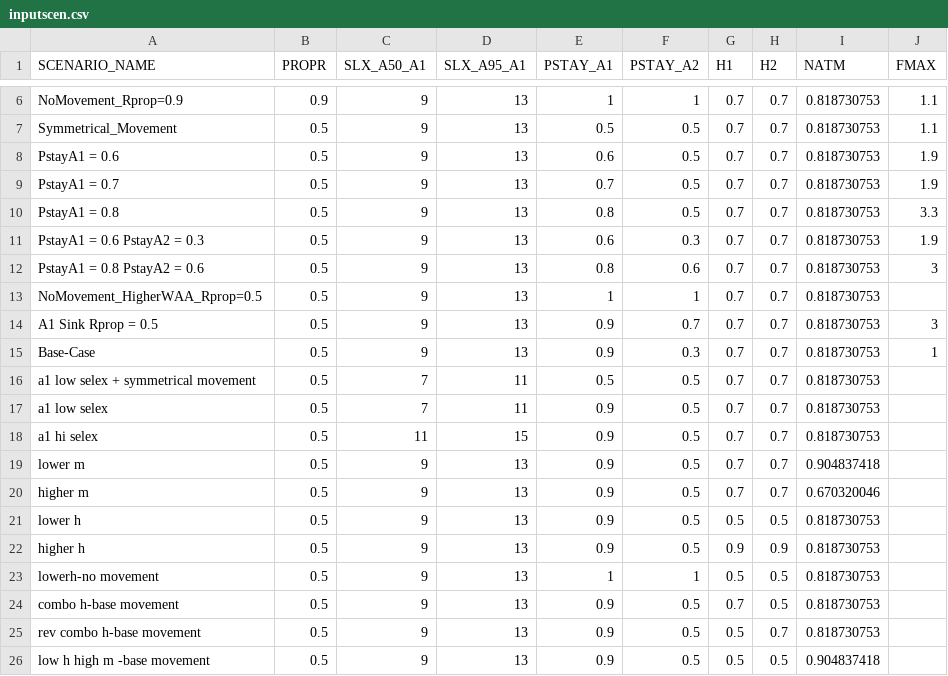
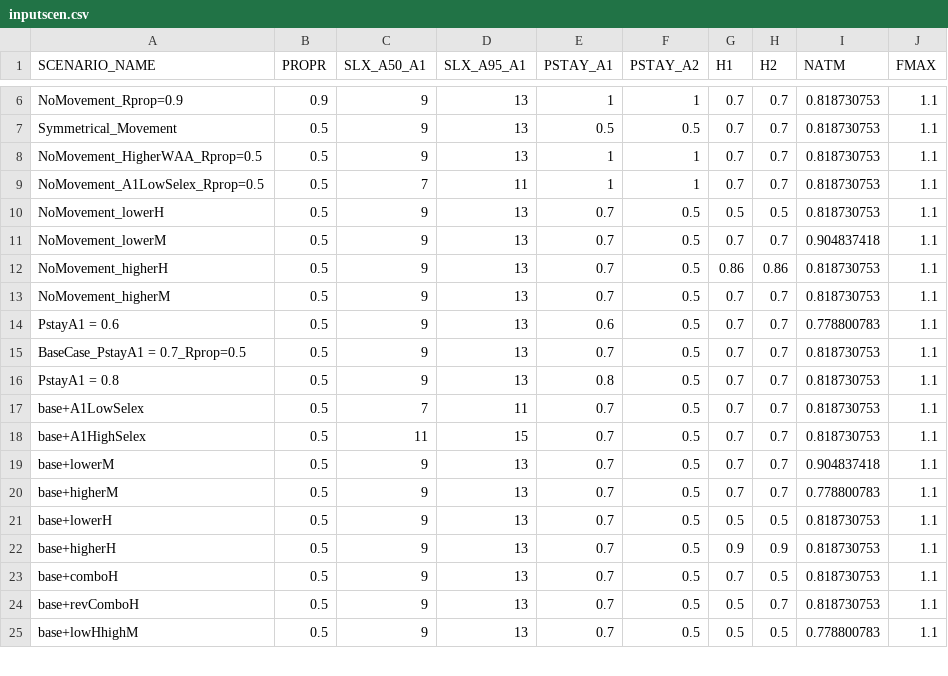
Before and after one commit to mkapur/sptlRP, a CSV file: inputscen.csv, drawn as a sheet; only a part is shown, gaps mark what is left out; the diff covers the shown part only.

Commit message:
consolidate scenarios

```diff
--- a/inputscen.csv
+++ b/inputscen.csv
@@ -7,20 +7,19 @@ NoMovement_Rprop=0.9,0.9,9,13,1,1,0.7,0.7,0.818730753,1.1
 Symmetrical_Movement,0.5,9,13,0.5,0.5,0.7,0.7,0.818730753,1.1
-PstayA1 = 0.6,0.5,9,13,0.6,0.5,0.7,0.7,0.818730753,1.9
-PstayA1 = 0.7,0.5,9,13,0.7,0.5,0.7,0.7,0.818730753,1.9
-PstayA1 = 0.8,0.5,9,13,0.8,0.5,0.7,0.7,0.818730753,3.3
-PstayA1 = 0.6 PstayA2 = 0.3,0.5,9,13,0.6,0.3,0.7,0.7,0.818730753,1.9
-PstayA1 = 0.8 PstayA2 = 0.6,0.5,9,13,0.8,0.6,0.7,0.7,0.818730753,3
-NoMovement_HigherWAA_Rprop=0.5,0.5,9,13,1,1,0.7,0.7,0.818730753,
-A1 Sink Rprop = 0.5,0.5,9,13,0.9,0.7,0.7,0.7,0.818730753,3
-Base-Case,0.5,9,13,0.9,0.3,0.7,0.7,0.818730753,1
-a1 low selex + symmetrical movement,0.5,7,11,0.5,0.5,0.7,0.7,0.818730753,
-a1 low selex,0.5,7,11,0.9,0.5,0.7,0.7,0.818730753,
-a1 hi selex,0.5,11,15,0.9,0.5,0.7,0.7,0.818730753,
-lower m,0.5,9,13,0.9,0.5,0.7,0.7,0.904837418,
-higher m,0.5,9,13,0.9,0.5,0.7,0.7,0.670320046,
-lower h,0.5,9,13,0.9,0.5,0.5,0.5,0.818730753,
-higher h,0.5,9,13,0.9,0.5,0.9,0.9,0.818730753,
-lowerh-no movement,0.5,9,13,1,1,0.5,0.5,0.818730753,
-combo h-base movement,0.5,9,13,0.9,0.5,0.7,0.5,0.818730753,
-rev combo h-base movement,0.5,9,13,0.9,0.5,0.5,0.7,0.818730753,
-low h high m -base movement,0.5,9,13,0.9,0.5,0.5,0.5,0.904837418,
+NoMovement_HigherWAA_Rprop=0.5,0.5,9,13,1,1,0.7,0.7,0.818730753,1.1
+NoMovement_A1LowSelex_Rprop=0.5,0.5,7,11,1,1,0.7,0.7,0.818730753,1.1
+NoMovement_lowerH,0.5,9,13,0.7,0.5,0.5,0.5,0.818730753,1.1
+NoMovement_lowerM,0.5,9,13,0.7,0.5,0.7,0.7,0.904837418,1.1
+NoMovement_higherH,0.5,9,13,0.7,0.5,0.86,0.86,0.818730753,1.1
+NoMovement_higherM,0.5,9,13,0.7,0.5,0.7,0.7,0.818730753,1.1
+PstayA1 = 0.6,0.5,9,13,0.6,0.5,0.7,0.7,0.778800783,1.1
+BaseCase_PstayA1 = 0.7_Rprop=0.5,0.5,9,13,0.7,0.5,0.7,0.7,0.818730753,1.1
+PstayA1 = 0.8,0.5,9,13,0.8,0.5,0.7,0.7,0.818730753,1.1
+base+A1LowSelex,0.5,7,11,0.7,0.5,0.7,0.7,0.818730753,1.1
+base+A1HighSelex,0.5,11,15,0.7,0.5,0.7,0.7,0.818730753,1.1
+base+lowerM,0.5,9,13,0.7,0.5,0.7,0.7,0.904837418,1.1
+base+higherM,0.5,9,13,0.7,0.5,0.7,0.7,0.778800783,1.1
+base+lowerH,0.5,9,13,0.7,0.5,0.5,0.5,0.818730753,1.1
+base+higherH,0.5,9,13,0.7,0.5,0.9,0.9,0.818730753,1.1
+base+comboH,0.5,9,13,0.7,0.5,0.7,0.5,0.818730753,1.1
+base+revComboH,0.5,9,13,0.7,0.5,0.5,0.7,0.818730753,1.1
+base+lowHhighM,0.5,9,13,0.7,0.5,0.5,0.5,0.778800783,1.1
```
Also changed, not shown: 1 added row and 1 removed row elsewhere in this file.
